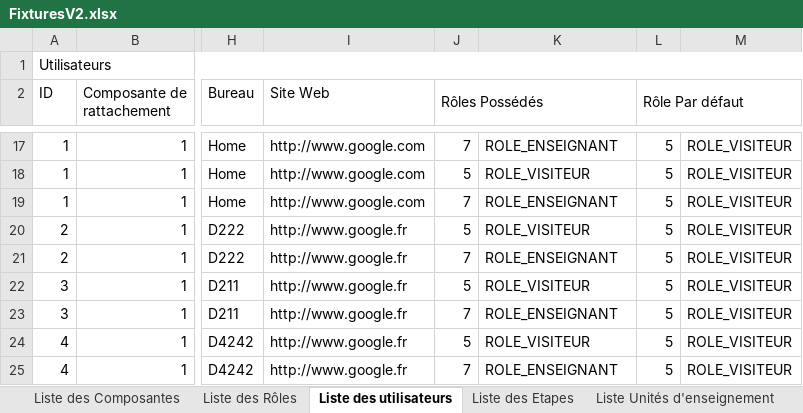
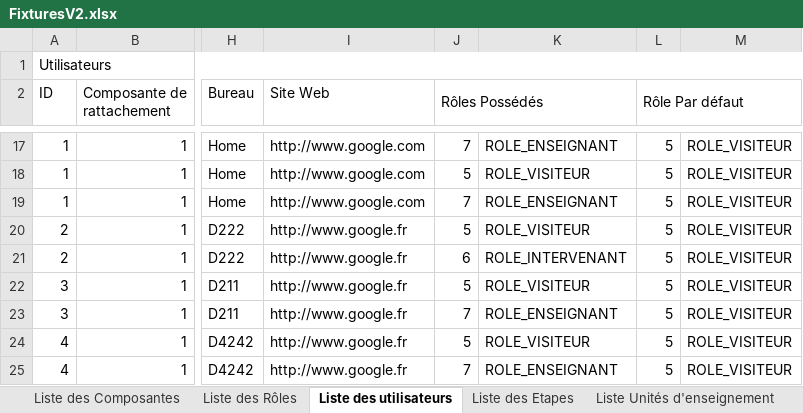
Before and after one commit to Tanaht/new_age, an Excel workbook: FixturesV2.xlsx, sheet Liste des utilisateurs, drawn as a sheet; only a part is shown, gaps mark what is left out; values as stored, in another font and other column widths than the file's, no borders; the diff names each change by its address in the sheet, - before the commit and + after, or states it on an @@ line.

```diff
--- a/FixturesV2.xlsx (sheet Liste des utilisateurs)
+++ b/FixturesV2.xlsx (sheet Liste des utilisateurs)
-J21 (Rôles Possédés): 7
+J21 (Rôles Possédés): 6
-K21: ROLE_ENSEIGNANT
+K21: ROLE_INTERVENANT
```
Also changed, not shown: 2 other files.
